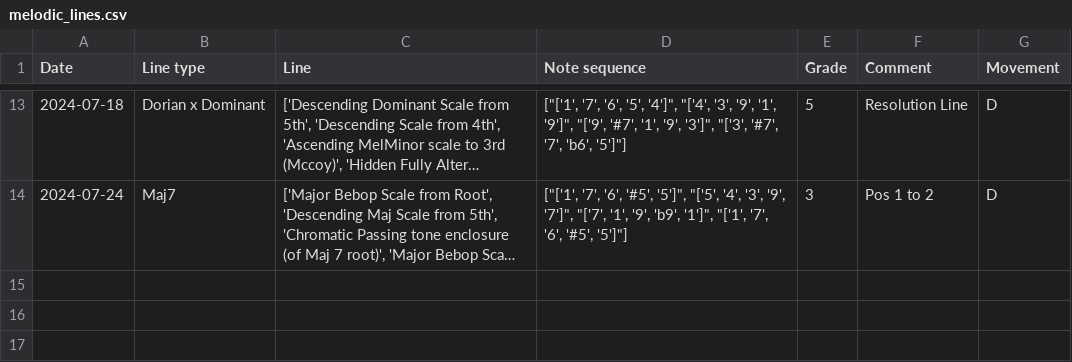
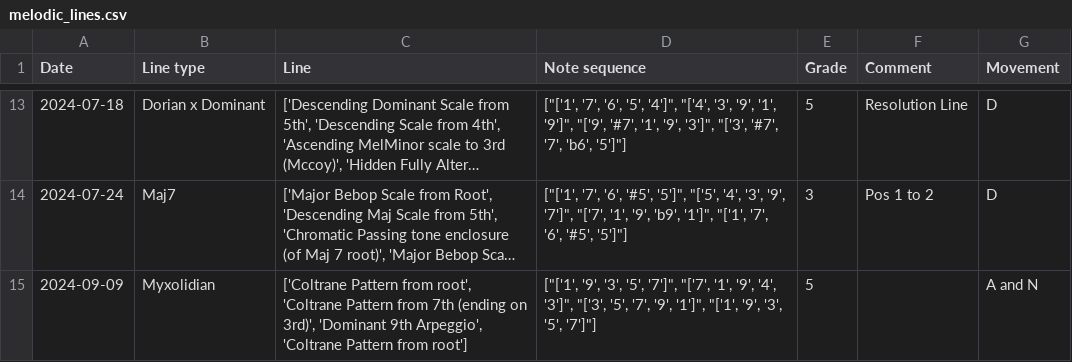
Before and after one commit to AntoD07/bebop_practicing, a CSV file: melodic_lines.csv, drawn as a sheet; only a part is shown, gaps mark what is left out; long unchanged cells end in …; the diff names each change by its address in the sheet, - before the commit and + after, or states it on an @@ line.

```diff
--- a/melodic_lines.csv
+++ b/melodic_lines.csv
+row 15: 2024-09-09 | Myxolidian | ['Coltrane Pattern from root', 'Coltrane Pattern from 7th (ending on 3rd)', 'Dominant 9th Arpeggio', 'Coltrane Pattern from root'] | ["['1', '9', '3', '5', '7']", "['7', '1', '9', '4', '3']", "['3', '5', '7', '9', '1']", "['1', '9', '3', '5', '7']"] | 5 |  | A and N
```
Also changed, not shown: Locrian_sampling.csv, Maj7_sampling.csv, 11 other files.
